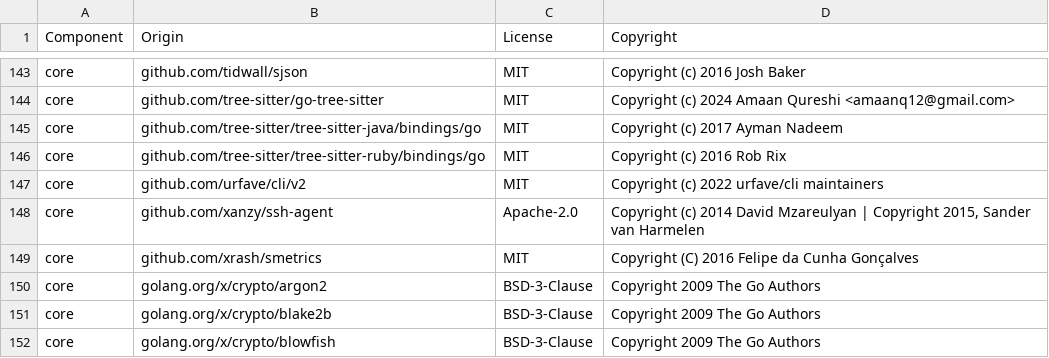
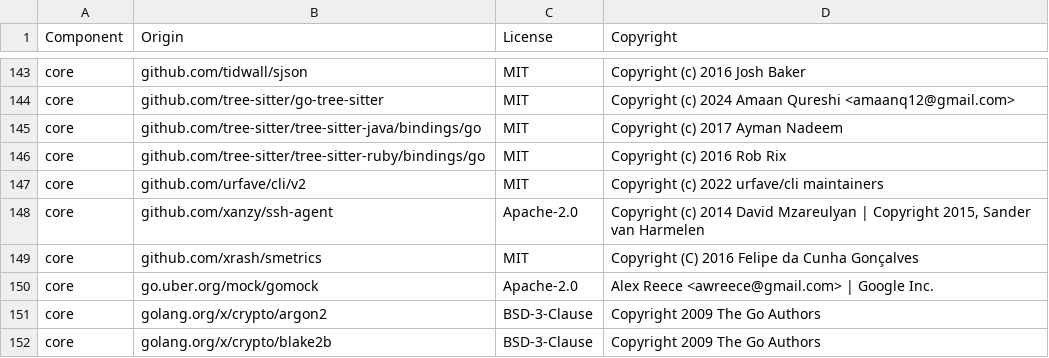
Before and after one commit to DataDog/datadog-sbom-generator, a CSV file: LICENSE-3rdparty.csv, drawn as a sheet; only a part is shown, gaps mark what is left out; the shorter side is filled out with more unchanged rows; the diff names each change by its address in the sheet, - before the commit and + after, or states it on an @@ line.

Commit message:
[K9VULN-5128] Add --exclude file option to scan command  (#50)
* feat: add --exclude option to scan command
* feat: add --fix option to run_lint.sh
* fix: update license after adding gomock
* fix: attempt fix of tests because of wrong filepath for windows os
* refactor: reorder imports in datadog_sbom_generator_test
* fix: add close to file being read in scanDir
* dependency: replace github.com/golang/mock with uber-go/mock
* test: create reachability_test.go
* refactor: update order of arguments for PerformReachabilityAnalysis
* feat: add excludePath to reachability
* feat: make excludePaths relative to scan dir
* fix: use filepath.Rel(dir, path) instead of fileposition.ToRelativePath(dir, path) for exclusion
* feat: use reporter in reachability instead of logger
* feat: move ShouldExcludePath to utils
* tests: add snapshot test

```diff
--- a/LICENSE-3rdparty.csv
+++ b/LICENSE-3rdparty.csv
+row 150: core | go.uber.org/mock/gomock | Apache-2.0 | Alex Reece <awreece@gmail.com> | Google Inc.
```
Also changed, not shown: 19 other files.
